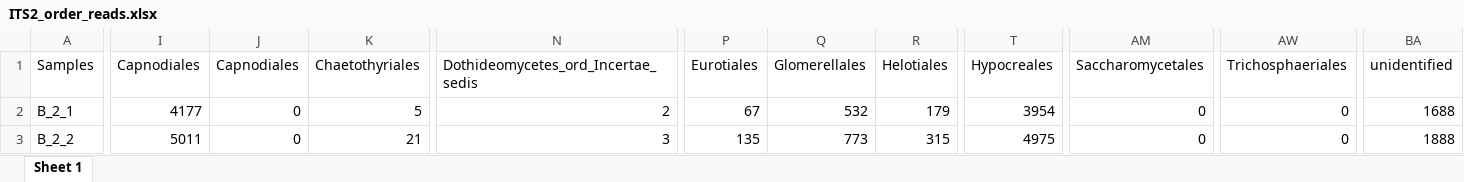
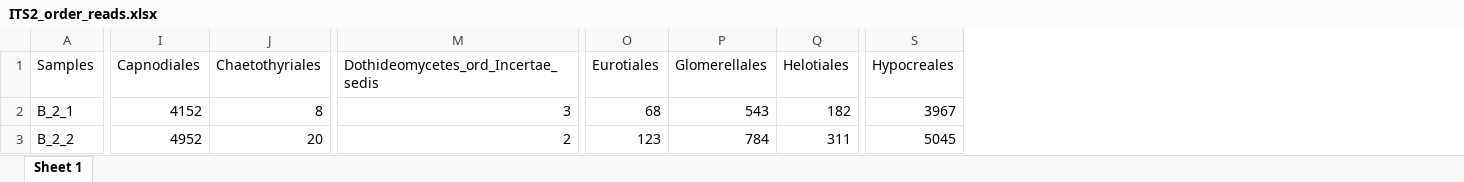
Before and after one commit to junior-research-lab/microbiome_soil, an Excel workbook: sequences_processing/ITS2_CLC/ITS2_order_reads.xlsx, sheet Sheet 1, drawn as a sheet; only a part is shown, gaps mark what is left out; values as stored, in another font and other column widths than the file's, no borders; removed rows and columns are numbered as before the commit, all else as after; the diff covers the shown part only; the diff names each change by its address in the sheet, - before the commit and + after, or states it on an @@ line.

```diff
--- a/sequences_processing/ITS2_CLC/ITS2_order_reads.xlsx (sheet Sheet 1)
+++ b/sequences_processing/ITS2_CLC/ITS2_order_reads.xlsx (sheet Sheet 1)
-column J (Capnodiales), rows 2-3: 0 | 0
-column AM (Saccharomycetales), rows 2-3: 0 | 0
-column AW (Trichosphaeriales), rows 2-3: 0 | 0
-column BA (unidentified), rows 2-3: 1688 | 1888
-I2 (Capnodiales): 4177
+I2 (Capnodiales): 4152
-J2 (Chaetothyriales): 5
+J2 (Chaetothyriales): 8
-M2: 2
+M2: 3
-O2 (Eurotiales): 67
+O2 (Eurotiales): 68
-P2 (Glomerellales): 532
+P2 (Glomerellales): 543
-Q2 (Helotiales): 179
+Q2 (Helotiales): 182
-S2 (Hypocreales): 3954
+S2 (Hypocreales): 3967
-I3 (Capnodiales): 5011
+I3 (Capnodiales): 4952
-J3 (Chaetothyriales): 21
+J3 (Chaetothyriales): 20
-M3: 3
+M3: 2
-O3 (Eurotiales): 135
+O3 (Eurotiales): 123
-P3 (Glomerellales): 773
+P3 (Glomerellales): 784
-Q3 (Helotiales): 315
+Q3 (Helotiales): 311
-S3 (Hypocreales): 4975
+S3 (Hypocreales): 5045
```
Also changed, not shown: 869 edited cells elsewhere in this sheet, sequences_processing/ITS2_CLC/ITS2_gender_reads.xlsx, sequences_processing/ITS2_CLC/ITS2_phylum_reads.xlsx, 7 other files.
